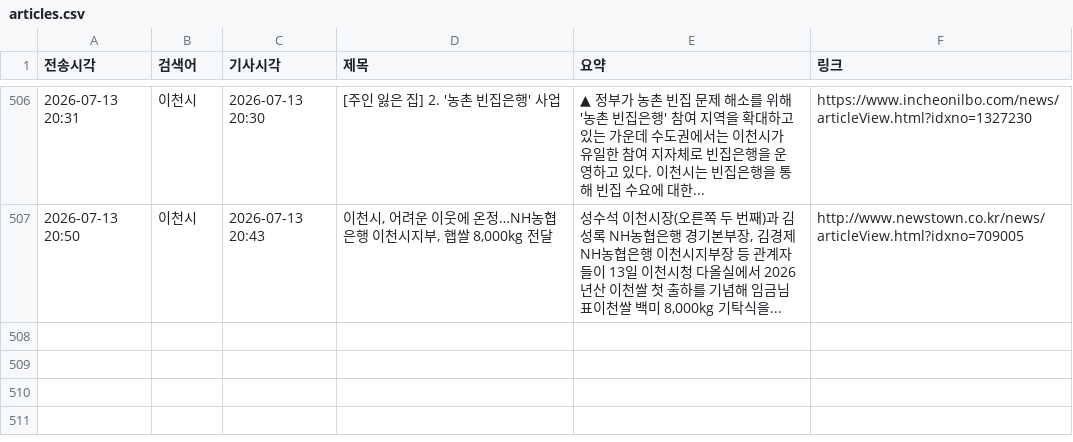
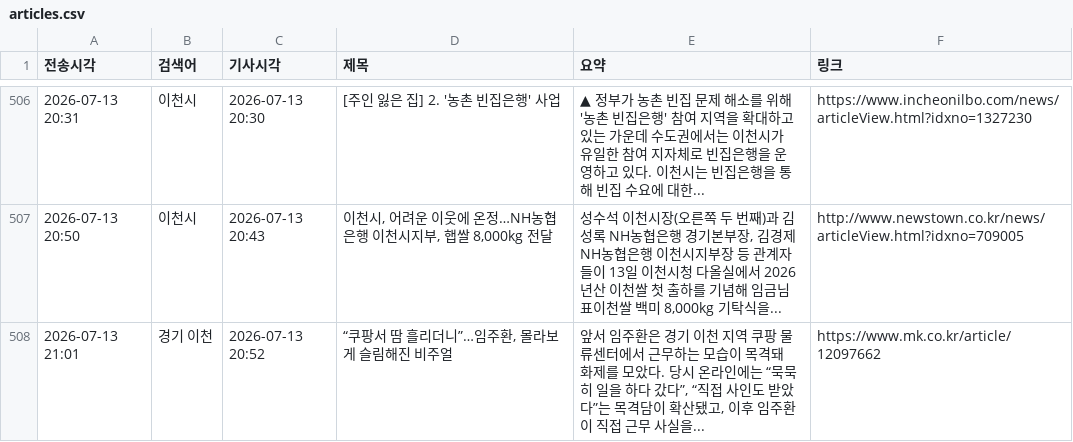
Before and after one commit to linphyca-sys/icheon-news-bot, a CSV file: articles.csv, drawn as a sheet; only a part is shown, gaps mark what is left out; the diff names each change by its address in the sheet, - before the commit and + after, or states it on an @@ line.

```diff
--- a/articles.csv
+++ b/articles.csv
+row 508: 2026-07-13 21:01 | 경기 이천 | 2026-07-13 20:52 | “쿠팡서 땀 흘리더니”…임주환, 몰라보게 슬림해진 비주얼 | 앞서 임주환은 경기 이천 지역 쿠팡 물류센터에서 근무하는 모습이 목격돼 화제를 모았다. 당시 온라인에는 “묵묵히 일을 하다 갔다”, “직접 사인도 받았다”는 목격담이 확산됐고, 이후 임주환이 직접 근무 사실을... | https://www.mk.co.kr/article/12097662
```
Also changed, not shown: 1 other file.
